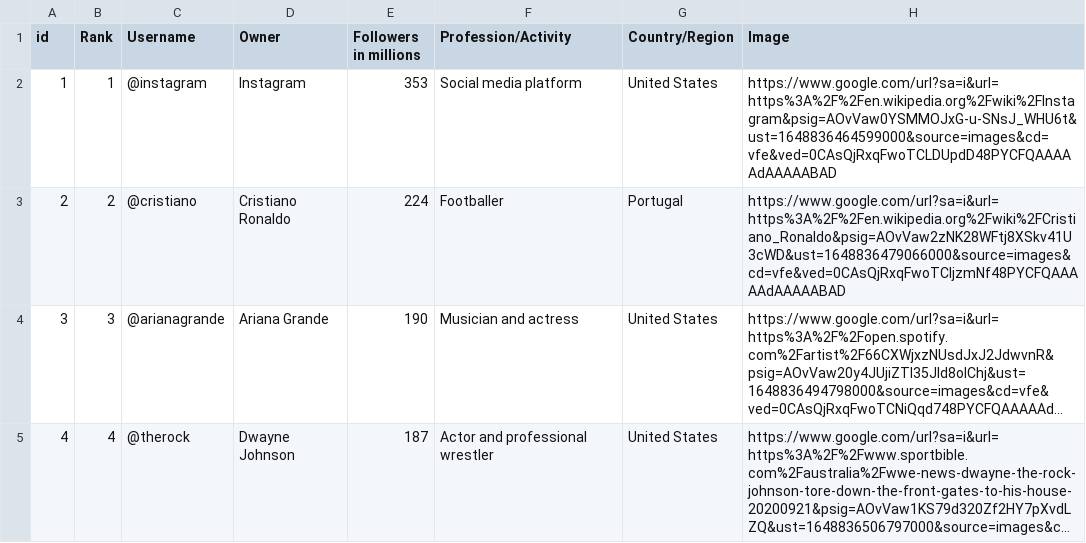
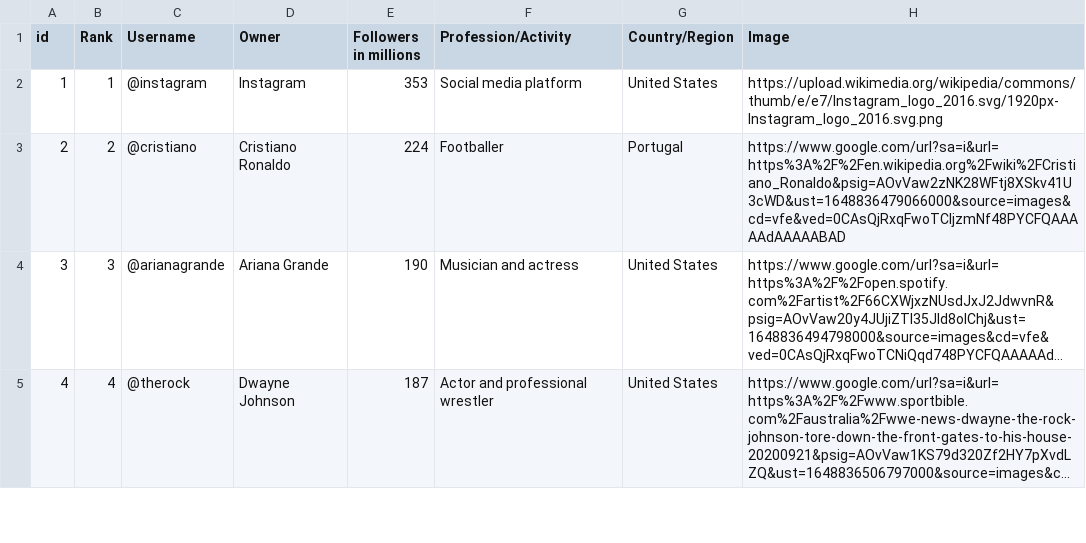
Before and after one commit to YufanWu02/Data-Files, a CSV file: Most Followed Instagram Accounts 2 - Most Followed Instagram Accounts.csv, drawn as a sheet; only a part is shown; long unchanged cells end in ….

Commit message:
Update Most Followed Instagram Accounts 2 - Most Followed Instagram Accounts.csv

```diff
--- a/Most Followed Instagram Accounts 2 - Most Followed Instagram Accounts.csv
+++ b/Most Followed Instagram Accounts 2 - Most Followed Instagram Accounts.csv
@@ -1,3 +1,3 @@
 id,Rank,Username,Owner,Followers in millions,Profession/Activity,Country/Region,Image
-1,1,@instagram,Instagram,353,Social media platform,United States,https://www.google.com/url?sa=i&url=https%3A%2F%2Fen.wikipedia.org%2Fwiki%2FInstagram&psig=AOvVaw0YSMMOJxG-u-SNsJ_WHU6t&ust=1648836464599000&source=images&cd=vfe&ved=0CAsQjRxqFwoTCLDUpdD48PYCFQAAAAAdAAAAABAD
+1,1,@instagram,Instagram,353,Social media platform,United States,https://upload.wikimedia.org/wikipedia/commons/thumb/e/e7/Instagram_logo_2016.svg/1920px-Instagram_logo_2016.svg.png
 2,2,@cristiano,Cristiano Ronaldo,224,Footballer,Portugal,https://www.google.com/url?sa=i&url=https%3A%2F%2Fen.wikipedia.org%2Fwiki%2FCristiano_Ronaldo&psig=AOvVaw2zNK28WFtj8XSkv41U3cWD&ust=1648836479066000&source=images&cd=vfe&ved=0CAsQjRxqFwoTCIjzmNf48PYCFQAAAAAdAAAAABAD
```
